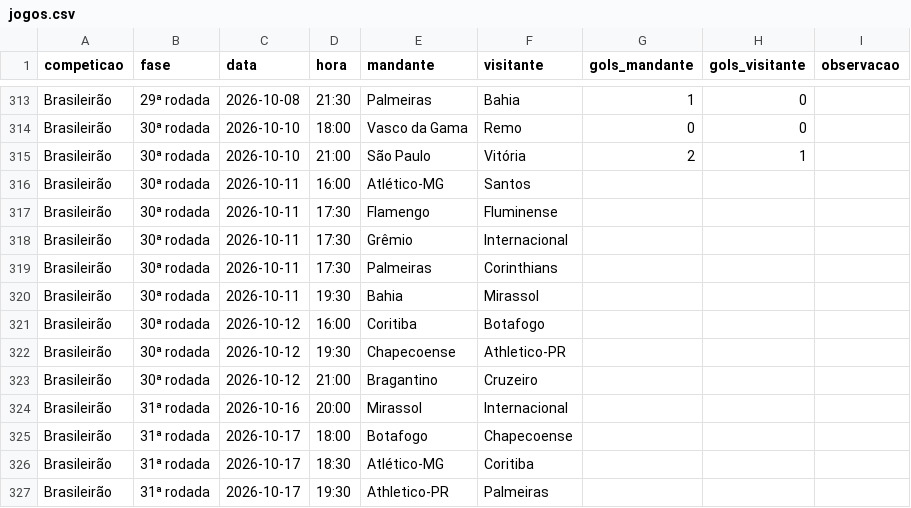
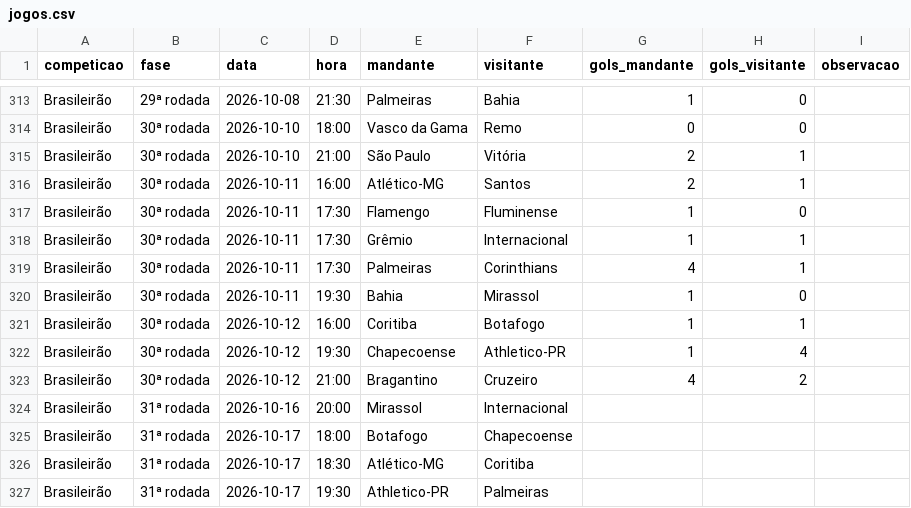
Before and after one commit to alanhassan951/painel-brasileirao, a CSV file: dados/jogos.csv, drawn as a sheet; only a part is shown, gaps mark what is left out.

```diff
--- a/dados/jogos.csv
+++ b/dados/jogos.csv
@@ -315,10 +315,10 @@ Brasileirão,30ª rodada,2026-10-10,18:00,Vasco da Gama,Remo,0,0,
 Brasileirão,30ª rodada,2026-10-10,21:00,São Paulo,Vitória,2,1,
-Brasileirão,30ª rodada,2026-10-11,16:00,Atlético-MG,Santos,,,
-Brasileirão,30ª rodada,2026-10-11,17:30,Flamengo,Fluminense,,,
-Brasileirão,30ª rodada,2026-10-11,17:30,Grêmio,Internacional,,,
-Brasileirão,30ª rodada,2026-10-11,17:30,Palmeiras,Corinthians,,,
-Brasileirão,30ª rodada,2026-10-11,19:30,Bahia,Mirassol,,,
-Brasileirão,30ª rodada,2026-10-12,16:00,Coritiba,Botafogo,,,
-Brasileirão,30ª rodada,2026-10-12,19:30,Chapecoense,Athletico-PR,,,
-Brasileirão,30ª rodada,2026-10-12,21:00,Bragantino,Cruzeiro,,,
+Brasileirão,30ª rodada,2026-10-11,16:00,Atlético-MG,Santos,2,1,
+Brasileirão,30ª rodada,2026-10-11,17:30,Flamengo,Fluminense,1,0,
+Brasileirão,30ª rodada,2026-10-11,17:30,Grêmio,Internacional,1,1,
+Brasileirão,30ª rodada,2026-10-11,17:30,Palmeiras,Corinthians,4,1,
+Brasileirão,30ª rodada,2026-10-11,19:30,Bahia,Mirassol,1,0,
+Brasileirão,30ª rodada,2026-10-12,16:00,Coritiba,Botafogo,1,1,
+Brasileirão,30ª rodada,2026-10-12,19:30,Chapecoense,Athletico-PR,1,4,
+Brasileirão,30ª rodada,2026-10-12,21:00,Bragantino,Cruzeiro,4,2,
 Brasileirão,31ª rodada,2026-10-16,20:00,Mirassol,Internacional,,,
```
